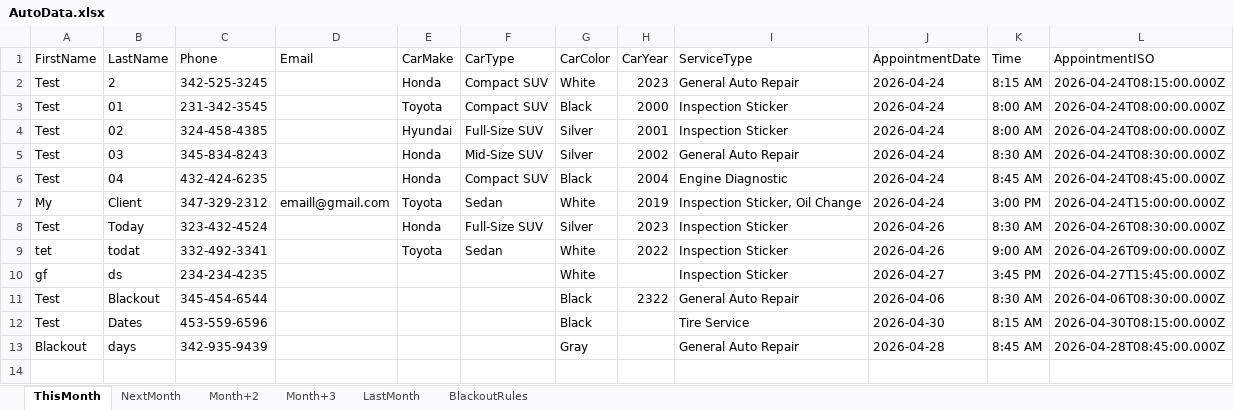
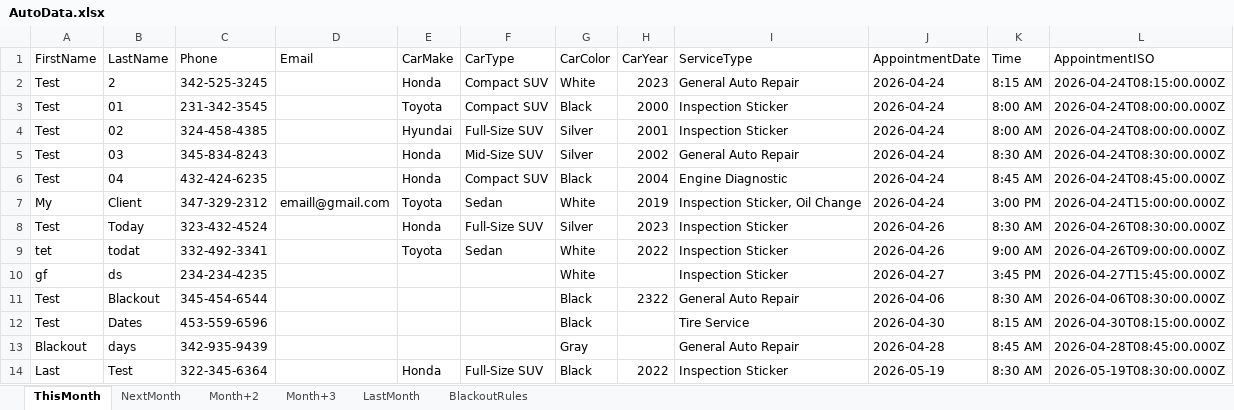
Before and after one commit to AidanH24/SeniorProject, an Excel workbook: Data/AutoData.xlsx, sheet ThisMonth, drawn as a sheet; values as stored, in another font and other column widths than the file's, no borders; the diff names each change by its address in the sheet, - before the commit and + after, or states it on an @@ line.

Commit message:
Update Excel file

```diff
--- a/Data/AutoData.xlsx (sheet ThisMonth)
+++ b/Data/AutoData.xlsx (sheet ThisMonth)
+row 14: Last | Test | 322-345-6364 |  | Honda | Full-Size SUV | Black | 2022 | Inspection Sticker | 2026-05-19 | 8:30 AM | 2026-05-19T08:30:00.000Z
```
